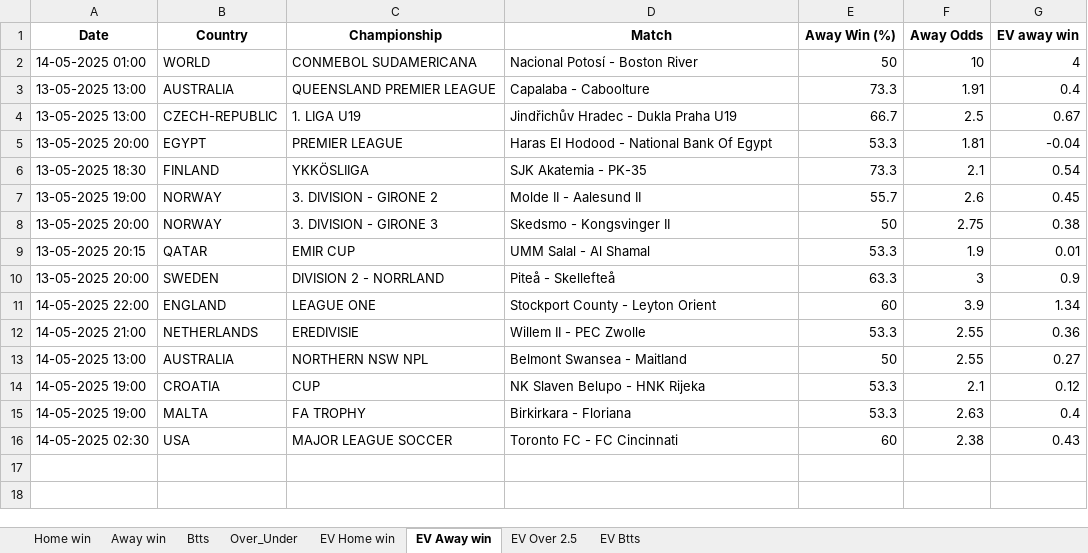
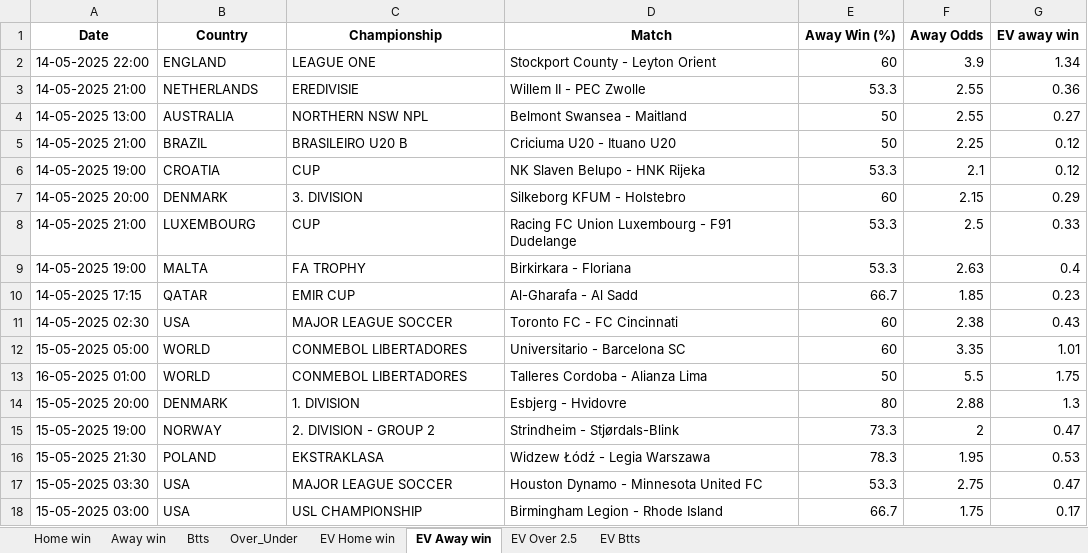
Before and after one commit to ZzZzZzZXCoo/soccer_predictions_scraper, an Excel workbook: scraper/data/betclever_predictions.xlsx, sheet EV Away win, drawn as a sheet; values as stored, in another font and other column widths than the file's, no borders; removed rows and columns are numbered as before the commit, all else as after; the diff names each change by its address in the sheet, - before the commit and + after, or states it on an @@ line.

```diff
--- a/scraper/data/betclever_predictions.xlsx (sheet EV Away win)
+++ b/scraper/data/betclever_predictions.xlsx (sheet EV Away win)
-row 2: 14-05-2025 01:00 | WORLD | CONMEBOL SUDAMERICANA | Nacional Potosí - Boston River | 50 | 10 | 4
-row 3: 13-05-2025 13:00 | AUSTRALIA | QUEENSLAND PREMIER LEAGUE | Capalaba - Caboolture | 73.3 | 1.91 | 0.4
-row 4: 13-05-2025 13:00 | CZECH-REPUBLIC | 1. LIGA U19 | Jindřichův Hradec - Dukla Praha U19 | 66.7 | 2.5 | 0.67
-row 5: 13-05-2025 20:00 | EGYPT | PREMIER LEAGUE | Haras El Hodood - National Bank Of Egypt | 53.3 | 1.81 | -0.04
-row 6: 13-05-2025 18:30 | FINLAND | YKKÖSLIIGA | SJK Akatemia - PK-35 | 73.3 | 2.1 | 0.54
-row 7: 13-05-2025 19:00 | NORWAY | 3. DIVISION - GIRONE 2 | Molde II - Aalesund II | 55.7 | 2.6 | 0.45
-row 8: 13-05-2025 20:00 | NORWAY | 3. DIVISION - GIRONE 3 | Skedsmo - Kongsvinger II | 50 | 2.75 | 0.38
-row 9: 13-05-2025 20:15 | QATAR | EMIR CUP | UMM Salal - Al Shamal | 53.3 | 1.9 | 0.01
-row 10: 13-05-2025 20:00 | SWEDEN | DIVISION 2 - NORRLAND | Piteå - Skellefteå | 63.3 | 3 | 0.9
+row 5: 14-05-2025 21:00 | BRAZIL | BRASILEIRO U20 B | Criciuma U20 - Ituano U20 | 50 | 2.25 | 0.12
+row 7: 14-05-2025 20:00 | DENMARK | 3. DIVISION | Silkeborg KFUM - Holstebro | 60 | 2.15 | 0.29
+row 8: 14-05-2025 21:00 | LUXEMBOURG | CUP | Racing FC Union Luxembourg - F91 Dudelange | 53.3 | 2.5 | 0.33
+row 10: 14-05-2025 17:15 | QATAR | EMIR CUP | Al-Gharafa - Al Sadd | 66.7 | 1.85 | 0.23
+row 12: 15-05-2025 05:00 | WORLD | CONMEBOL LIBERTADORES | Universitario - Barcelona SC | 60 | 3.35 | 1.01
+row 13: 16-05-2025 01:00 | WORLD | CONMEBOL LIBERTADORES | Talleres Cordoba - Alianza Lima | 50 | 5.5 | 1.75
+row 14: 15-05-2025 20:00 | DENMARK | 1. DIVISION | Esbjerg - Hvidovre | 80 | 2.88 | 1.3
+row 15: 15-05-2025 19:00 | NORWAY | 2. DIVISION - GROUP 2 | Strindheim - Stjørdals-Blink | 73.3 | 2 | 0.47
+row 16: 15-05-2025 21:30 | POLAND | EKSTRAKLASA | Widzew Łódź - Legia Warszawa | 78.3 | 1.95 | 0.53
+row 17: 15-05-2025 03:30 | USA | MAJOR LEAGUE SOCCER | Houston Dynamo - Minnesota United FC | 53.3 | 2.75 | 0.47
+row 18: 15-05-2025 03:00 | USA | USL CHAMPIONSHIP | Birmingham Legion - Rhode Island | 66.7 | 1.75 | 0.17
```
Also changed, not shown: sheet EV Home win, sheet EV Btts, sheet EV Over 2.5, sheet Over_Under, sheet Home win, sheet Btts, 1 more sheet.
